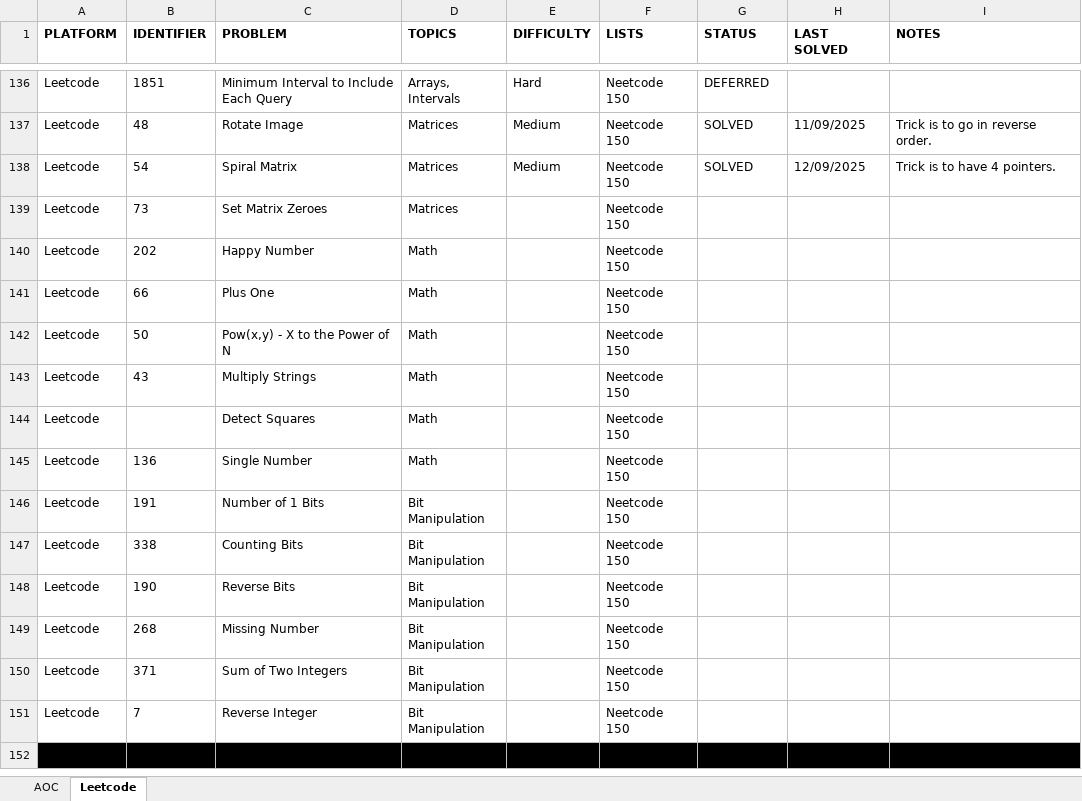
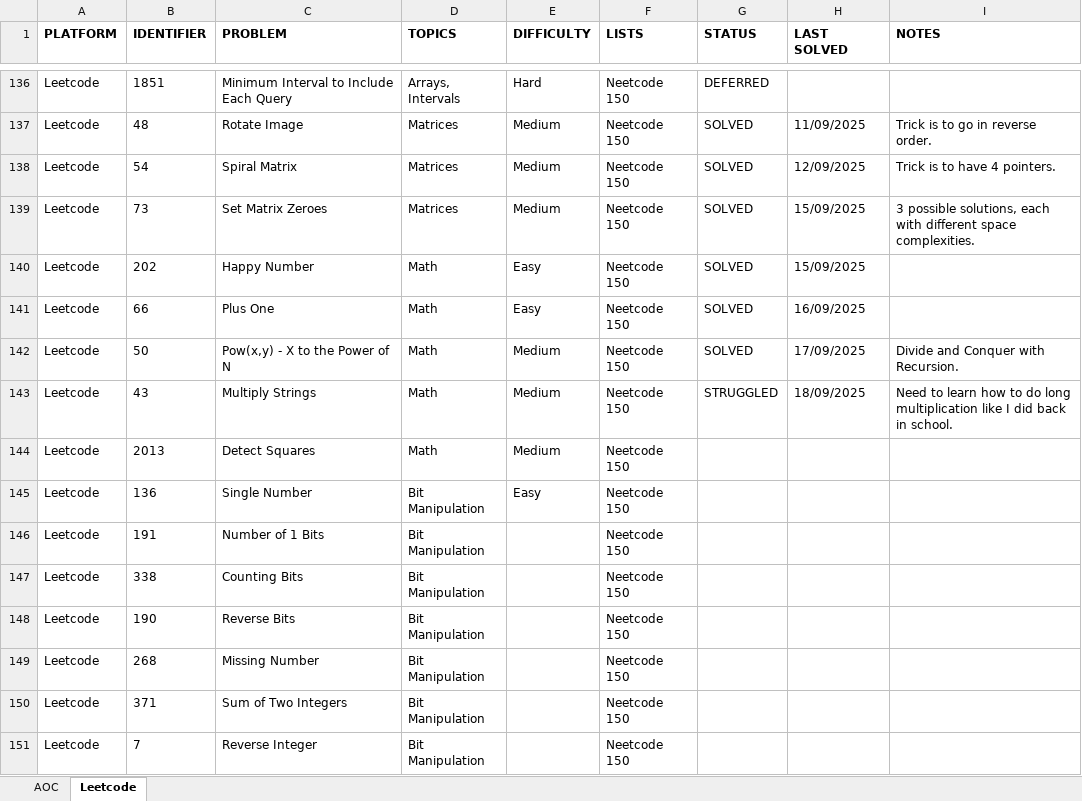
Before and after one commit to rtharris619/ProjectDSA, an Excel workbook: docs/Programming Puzzles.xlsx, sheet Leetcode, drawn as a sheet; only a part is shown, gaps mark what is left out; the shorter side is filled out with more unchanged rows; values as stored, in another font and other column widths than the file's, no borders; the diff names each change by its address in the sheet, - before the commit and + after, or states it on an @@ line.

Commit message:
Math challenges

```diff
--- a/docs/Programming Puzzles.xlsx (sheet Leetcode)
+++ b/docs/Programming Puzzles.xlsx (sheet Leetcode)
-E139 (DIFFICULTY): (empty)
+E139 (DIFFICULTY): Medium
-G139:G142 (STATUS): (empty)
+G139:G142 (STATUS): SOLVED
-H139:H140 (LAST SOLVED): (empty)
+H139:H140 (LAST SOLVED): 15/09/2025
-I139 (NOTES): (empty)
+I139 (NOTES): 3 possible solutions, each with different space complexities.
-E140:E141 (DIFFICULTY): (empty)
+E140:E141 (DIFFICULTY): Easy
-H141 (LAST SOLVED): (empty)
+H141 (LAST SOLVED): 16/09/2025
-E142:E144 (DIFFICULTY): (empty)
+E142:E144 (DIFFICULTY): Medium
-H142 (LAST SOLVED): (empty)
+H142 (LAST SOLVED): 17/09/2025
-I142 (NOTES): (empty)
+I142 (NOTES): Divide and Conquer with Recursion.
-G143 (STATUS): (empty)
+G143 (STATUS): STRUGGLED
-H143 (LAST SOLVED): (empty)
+H143 (LAST SOLVED): 18/09/2025
-I143 (NOTES): (empty)
+I143 (NOTES): Need to learn how to do long multiplication like I did back in school.
-B144 (IDENTIFIER): (empty)
+B144 (IDENTIFIER): 2013
-D145 (TOPICS): Math
+D145 (TOPICS): Bit Manipulation
-E145 (DIFFICULTY): (empty)
+E145 (DIFFICULTY): Easy
```
Also changed, not shown: 6 other files.
